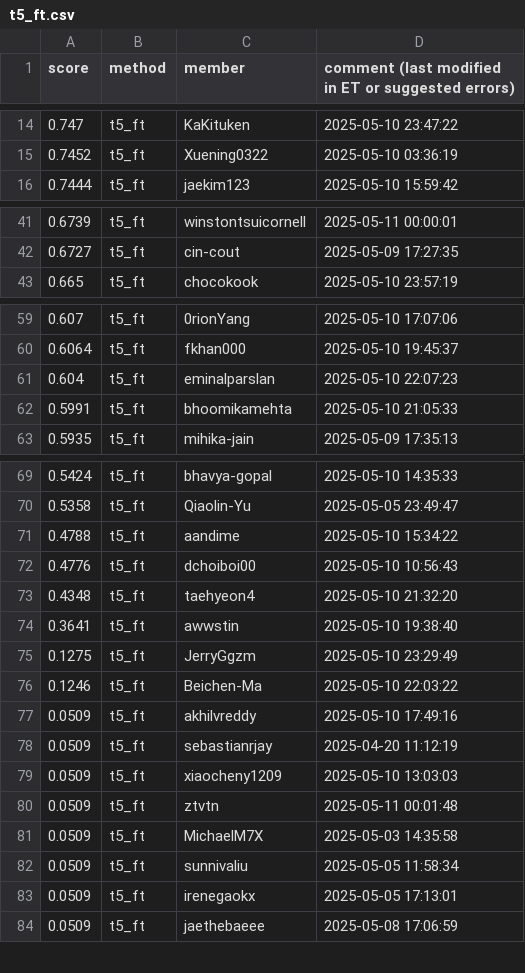
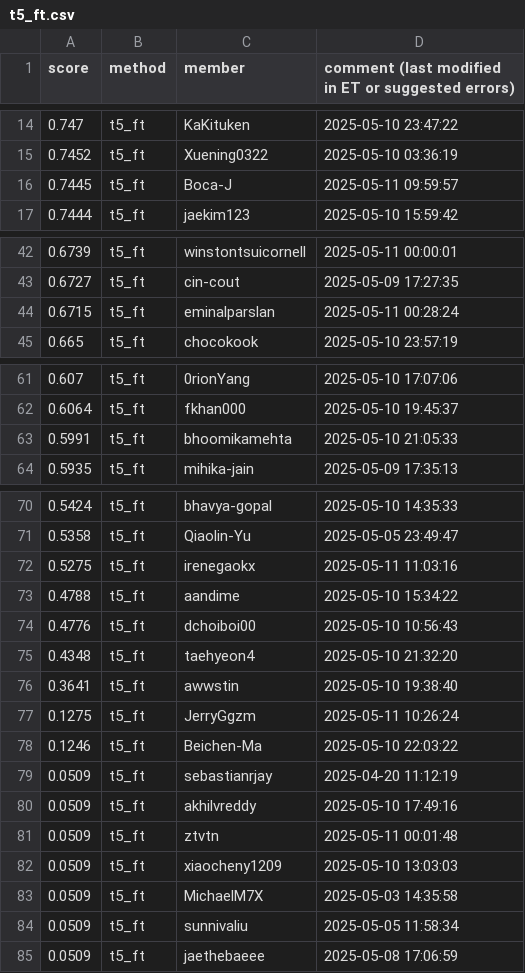
Before and after one commit to cornell-cs5740-sp25/leaderboards, a CSV file: a5/t5_ft.csv, drawn as a sheet; only a part is shown, gaps mark what is left out; the diff covers the shown part only.

Commit message:
Leaderboard Update

```diff
--- a/a5/t5_ft.csv
+++ b/a5/t5_ft.csv
@@ -15,2 +15,3 @@ score,method,member,comment (last modified in ET or suggested errors)
 0.7452,t5_ft,Xuening0322,2025-05-10 03:36:19
+0.7445,t5_ft,Boca-J,2025-05-11 09:59:57
 0.7444,t5_ft,jaekim123,2025-05-10 15:59:42
@@ -42,2 +43,3 @@ score,method,member,comment (last modified in ET or suggested errors)
 0.6727,t5_ft,cin-cout,2025-05-09 17:27:35
+0.6715,t5_ft,eminalparslan,2025-05-11 00:28:24
 0.665,t5_ft,chocokook,2025-05-10 23:57:19
@@ -60,3 +62,2 @@ score,method,member,comment (last modified in ET or suggested errors)
 0.6064,t5_ft,fkhan000,2025-05-10 19:45:37
-0.604,t5_ft,eminalparslan,2025-05-10 22:07:23
 0.5991,t5_ft,bhoomikamehta,2025-05-10 21:05:33
@@ -70,2 +71,3 @@ score,method,member,comment (last modified in ET or suggested errors)
 0.5358,t5_ft,Qiaolin-Yu,2025-05-05 23:49:47
+0.5275,t5_ft,irenegaokx,2025-05-11 11:03:16
 0.4788,t5_ft,aandime,2025-05-10 15:34:22
@@ -74,11 +76,10 @@ score,method,member,comment (last modified in ET or suggested errors)
 0.3641,t5_ft,awwstin,2025-05-10 19:38:40
-0.1275,t5_ft,JerryGgzm,2025-05-10 23:29:49
+0.1275,t5_ft,JerryGgzm,2025-05-11 10:26:24
 0.1246,t5_ft,Beichen-Ma,2025-05-10 22:03:22
+0.0509,t5_ft,sebastianrjay,2025-04-20 11:12:19
 0.0509,t5_ft,akhilvreddy,2025-05-10 17:49:16
-0.0509,t5_ft,sebastianrjay,2025-04-20 11:12:19
+0.0509,t5_ft,ztvtn,2025-05-11 00:01:48
 0.0509,t5_ft,xiaocheny1209,2025-05-10 13:03:03
-0.0509,t5_ft,ztvtn,2025-05-11 00:01:48
 0.0509,t5_ft,MichaelM7X,2025-05-03 14:35:58
 0.0509,t5_ft,sunnivaliu,2025-05-05 11:58:34
-0.0509,t5_ft,irenegaokx,2025-05-05 17:13:01
 0.0509,t5_ft,jaethebaeee,2025-05-08 17:06:59
```
Also changed, not shown: 1 edited cell elsewhere in this file.
